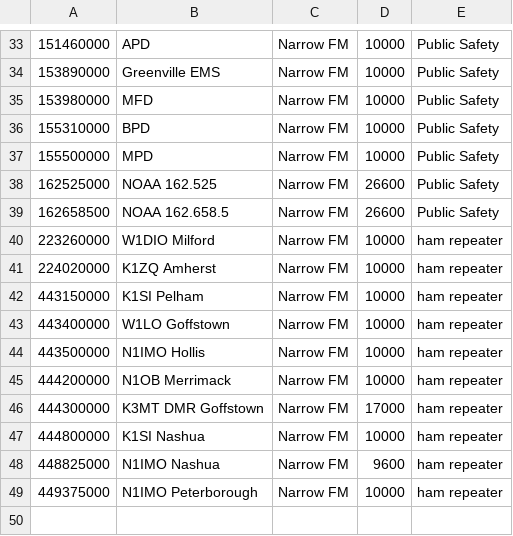
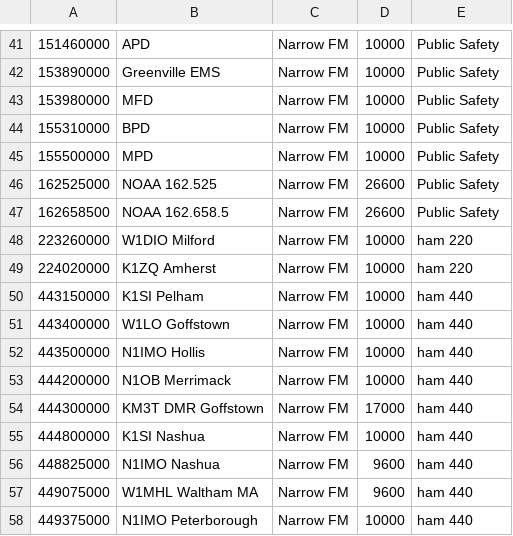
Before and after one commit to blkno1/gqrx_nashua, a CSV file: bookmarks.csv, drawn as a sheet; only a part is shown, gaps mark what is left out; addresses are those after the commit; the diff covers the shown part only; the diff names each change by its address in the sheet, - before the commit and + after, or states it on an @@ line.

```diff
--- a/bookmarks.csv
+++ b/bookmarks.csv
-E48:E49: ham repeater
+E48:E49: ham 220
-E50:E56: ham repeater
+E50:E56: ham 440
-B54: K3MT DMR Goffstown
+B54: KM3T DMR Goffstown
+row 57: 449075000 | W1MHL Waltham MA | Narrow FM | 9600 | ham 440
-E58: ham repeater
+E58: ham 440
```
Also changed, not shown: 8 added rows, 1 moved row and 14 edited cells elsewhere in this file.
